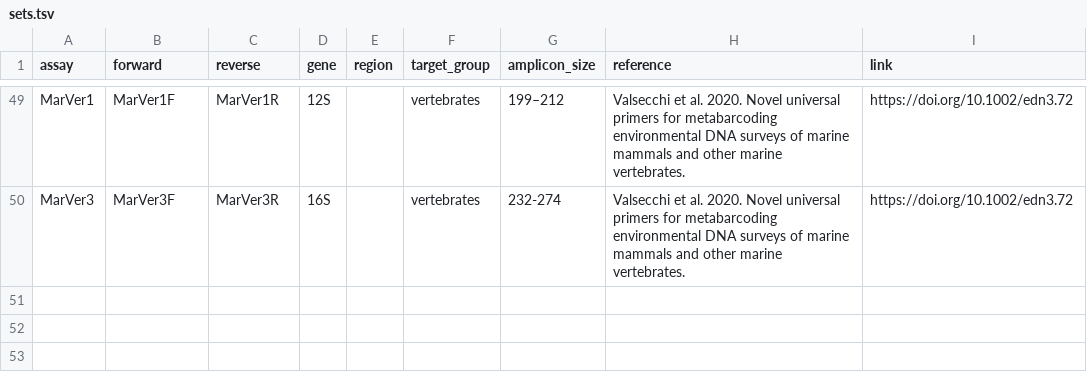
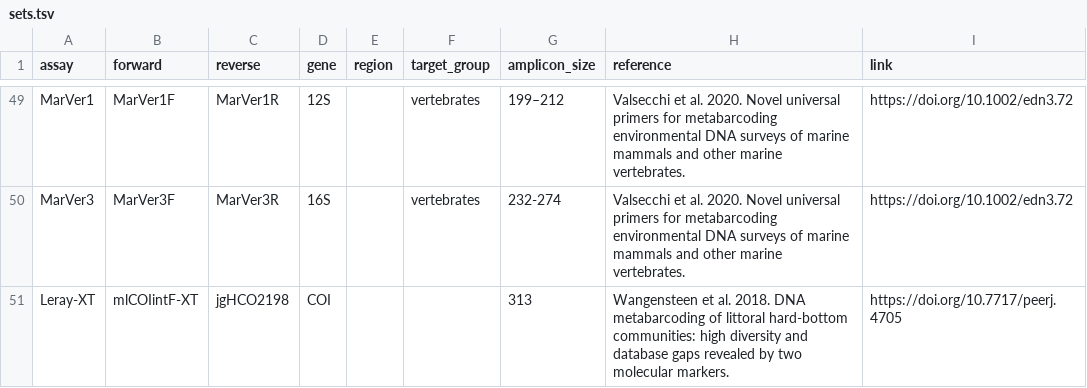
Before and after one commit to pieterprovoost/primersets, a TSV file: sets.tsv, drawn as a sheet; only a part is shown, gaps mark what is left out.

```diff
--- a/sets.tsv
+++ b/sets.tsv
@@ -50 +50,2 @@ MarVer1	MarVer1F	MarVer1R	12S		vertebrates	199–212	Valsecchi et al. 2020. Nove
 MarVer3	MarVer3F	MarVer3R	16S		vertebrates	232-274	Valsecchi et al. 2020. Novel universal primers for metabarcoding environmental DNA surveys of marine mammals and other marine vertebrates.	https://doi.org/10.1002/edn3.72
+Leray-XT	mlCOIintF-XT	jgHCO2198	COI			313	Wangensteen et al. 2018. DNA metabarcoding of littoral hard-bottom communities: high diversity and database gaps revealed by two molecular markers.	https://doi.org/10.7717/peerj.4705
```
Also changed, not shown: primers.tsv.
